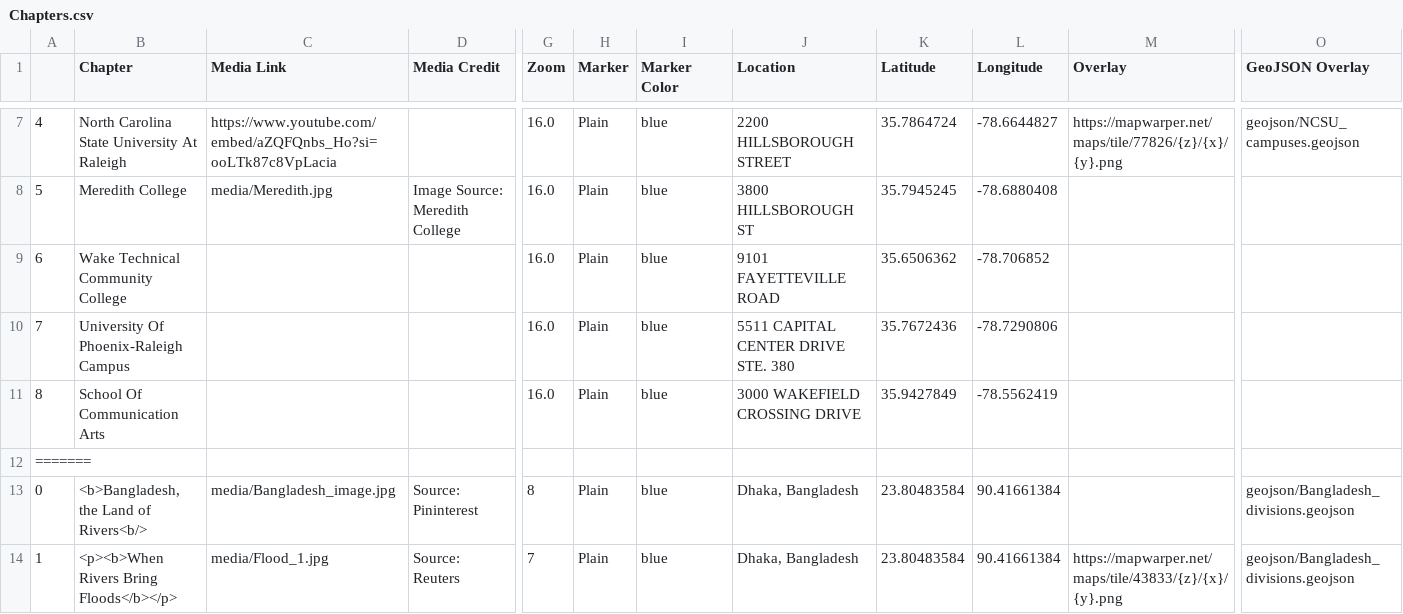
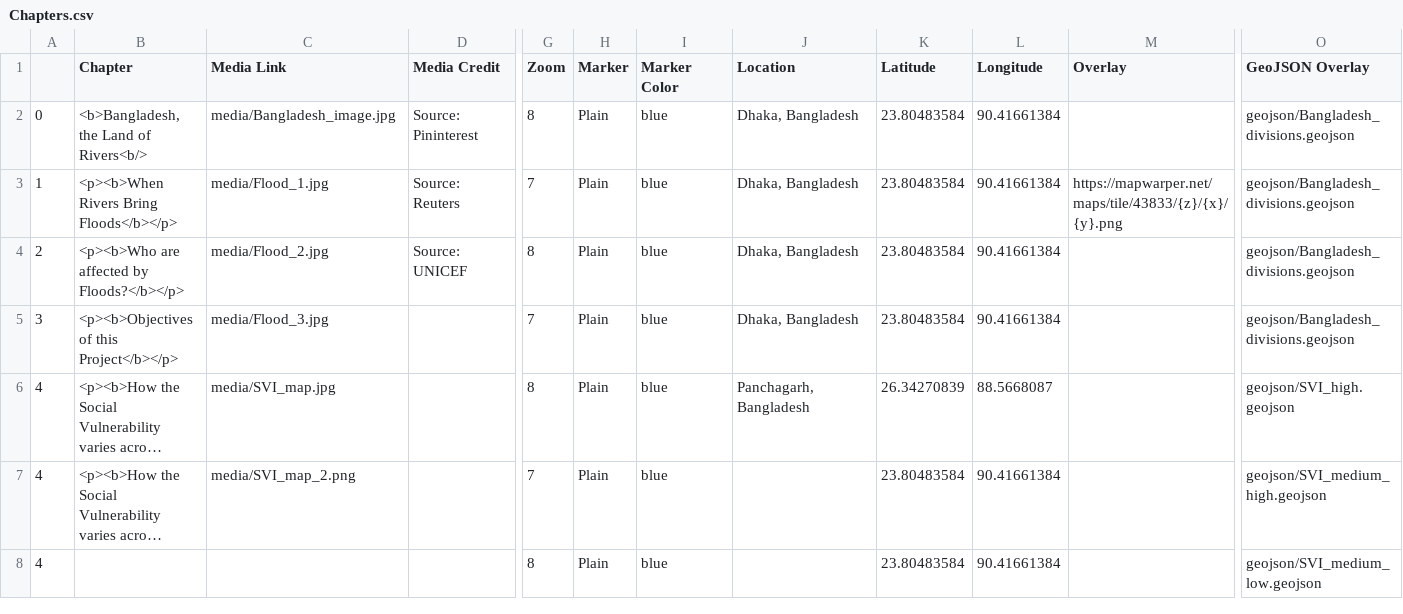
Before and after one commit to farahnoshin/gis495-leaf-story-25, a CSV file: csv/Chapters.csv, drawn as a sheet; only a part is shown, gaps mark what is left out; the shorter side is filled out with more unchanged rows; long unchanged cells end in …; rows hold the shown columns only; the diff covers the shown part only; the diff names each change by its address in the sheet, - before the commit and + after, or states it on an @@ line.

```diff
--- a/csv/Chapters.csv
+++ b/csv/Chapters.csv
-row 7: 4 | North Carolina State University At Raleigh | https://www.youtube.com/embed/aZQFQnbs_Ho?si=ooLTk87c8VpLacia |  | 16.0 | Plain | blue | 2200 HILLSBOROUGH STREET | 35.7864724 | -78.6644827 | https://mapwarper.net/maps/tile/77826/{z}/{x}/{y}.png | geojson/NCSU_campuses.geojson
-row 8: 5 | Meredith College | media/Meredith.jpg | Image Source: Meredith College | 16.0 | Plain | blue | 3800 HILLSBOROUGH ST | 35.7945245 | -78.6880408
-row 9: 6 | Wake Technical Community College |  |  | 16.0 | Plain | blue | 9101 FAYETTEVILLE ROAD | 35.6506362 | -78.706852
-row 10: 7 | University Of Phoenix-Raleigh Campus |  |  | 16.0 | Plain | blue | 5511 CAPITAL CENTER DRIVE STE. 380 | 35.7672436 | -78.7290806
-row 11: 8 | School Of Communication Arts |  |  | 16.0 | Plain | blue | 3000 WAKEFIELD CROSSING DRIVE | 35.9427849 | -78.5562419
-row 12: =======
```
Also changed, not shown: 6 removed rows elsewhere in this file, csv/Options.csv, 21 other files.
